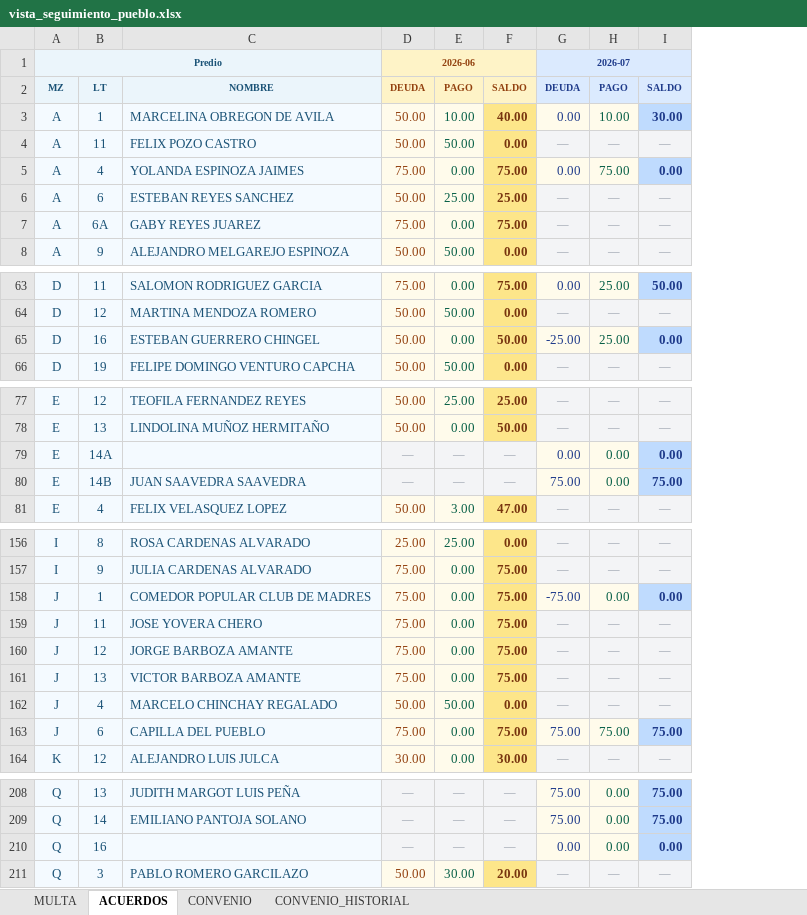
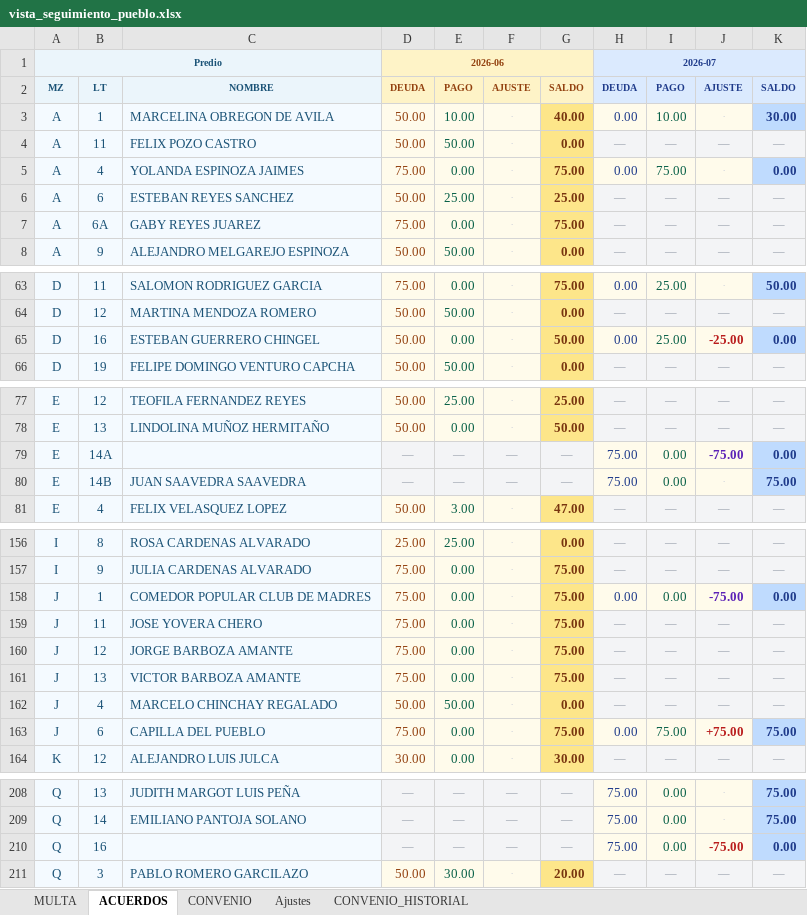
Before and after one commit to Thariel198/jaas-saas, an Excel workbook: shared/vista_seguimiento_pueblo.xlsx, sheet ACUERDOS, drawn as a sheet; only a part is shown, gaps mark what is left out; values as stored, in another font and other column widths than the file's, no borders; addresses are those after the commit; the diff covers the shown part only; the diff names each change by its address in the sheet, - before the commit and + after, or states it on an @@ line.

```diff
--- a/shared/vista_seguimiento_pueblo.xlsx (sheet ACUERDOS)
+++ b/shared/vista_seguimiento_pueblo.xlsx (sheet ACUERDOS)
+sheet tab: Ajustes
+column F, rows 2-8: AJUSTE | · | · | · | · | · | ·; rows 63-66: all ·; rows 77-81: · | · | — | — | ·; rows 156-164: all ·; rows 208-211: — | — | — | ·
+column J, rows 2-8: AJUSTE | · | — | · | — | — | —; rows 63-66: · | — | -25.00 | —; rows 77-81: — | — | -75.00 | · | —; rows 156-164: — | — | -75.00 | — | — | — | — | +75.00 | —; rows 208-211: · | · | -75.00 | —
-H65: -25.00
+H65: 0.00
-H79: 0.00
+H79: 75.00
-H158: -75.00
+H158: 0.00
-H163: 75.00
+H163: 0.00
-H210: 0.00
+H210: 75.00
```
Also changed, not shown: 1 edited cell elsewhere in this sheet, sheet CONVENIO, sheet MULTA, 4 other files.
